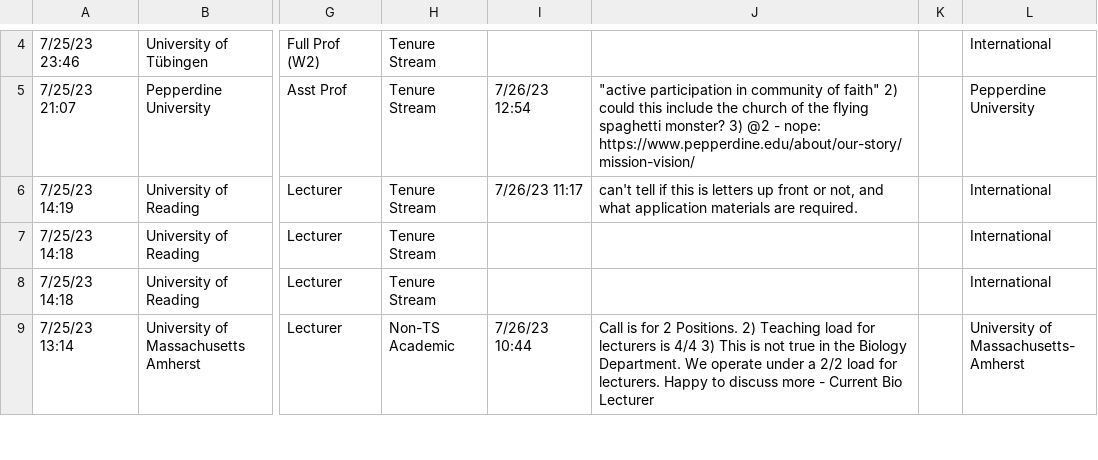
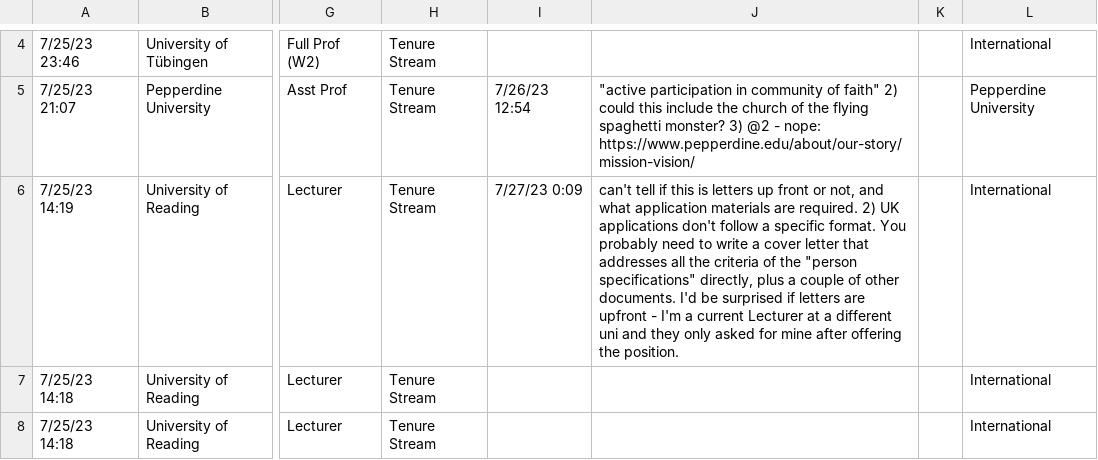
Before and after one commit to eddelbuettel/ecoevojobsR, a CSV file: data-raw/ecoevojobsR_faculty.csv, drawn as a sheet; only a part is shown, gaps mark what is left out; the shorter side is filled out with more unchanged rows; the diff names each change by its address in the sheet, - before the commit and + after, or states it on an @@ line.

```diff
--- a/data-raw/ecoevojobsR_faculty.csv
+++ b/data-raw/ecoevojobsR_faculty.csv
-I6: 7/26/23 11:17
+I6: 7/27/23 0:09
-J6: …are required.
+J6: …are required. 2) UK applications don't follow a specific format. You probably need to write a cover letter that addresses all the criteria of the "person specifications" directly, plus a couple of other documents. I'd be surprised if letters are upfront - I'm a current Lecturer at a different uni and they only asked for mine after offering the position.
```
Also changed, not shown: 1 other file.
